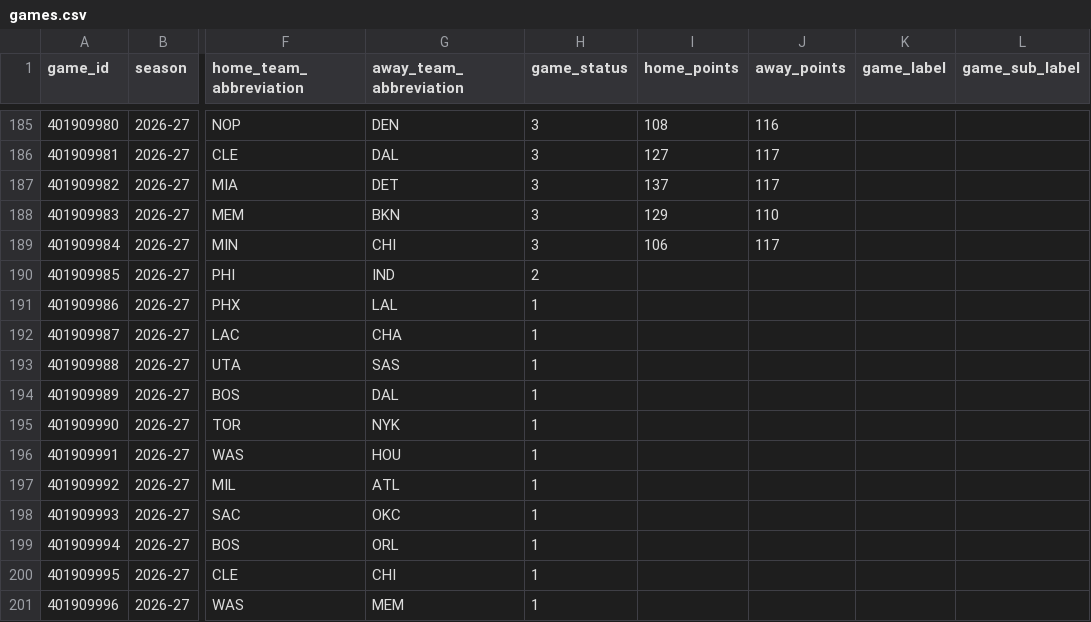
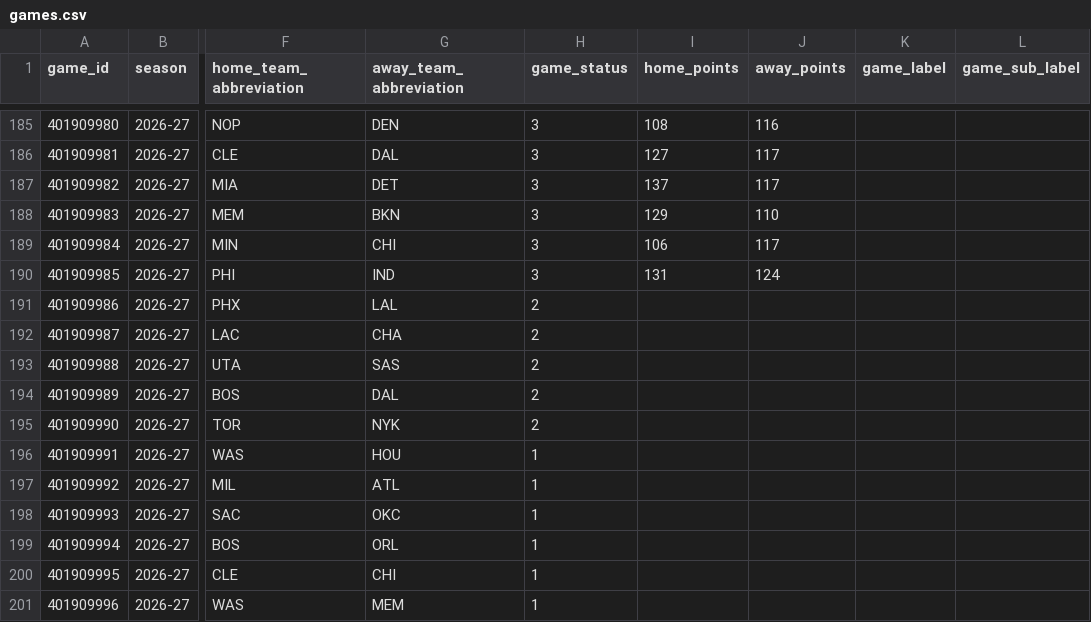
Before and after one commit to vladk-III/NBA, a CSV file: data/games.csv, drawn as a sheet; only a part is shown, gaps mark what is left out; the diff names each change by its address in the sheet, - before the commit and + after, or states it on an @@ line.

```diff
--- a/data/games.csv
+++ b/data/games.csv
-H190 (game_status): 2
+H190 (game_status): 3
-I190 (home_points): (empty)
+I190 (home_points): 131
-J190 (away_points): (empty)
+J190 (away_points): 124
-H191:H195 (game_status): 1
+H191:H195 (game_status): 2
```
Also changed, not shown: data/historical_nba_cumulative_stats.csv, data/nba_merged_data.csv, 4 other files.
